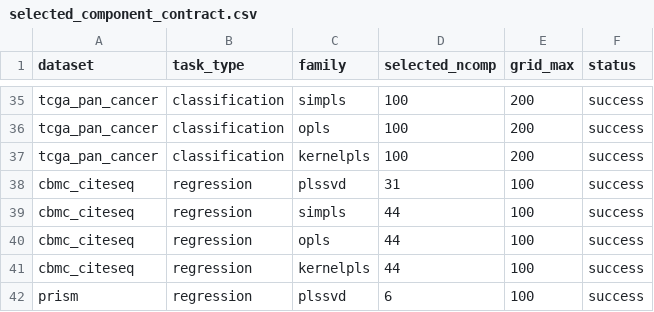
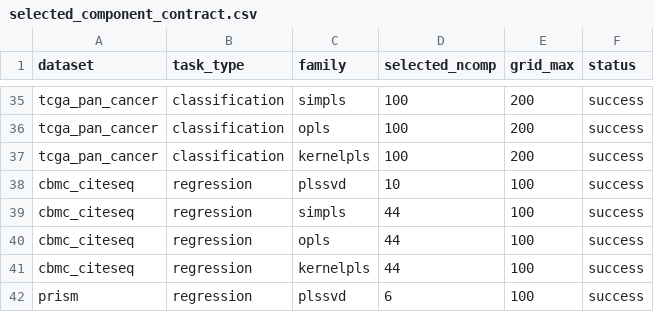
Before and after one commit to tkcaccia/fastPLS-extra, a CSV file: Phase1/benchmark/gpu_cross_validation/selected_component_contract.csv, drawn as a sheet; only a part is shown, gaps mark what is left out.

```diff
--- a/Phase1/benchmark/gpu_cross_validation/selected_component_contract.csv
+++ b/Phase1/benchmark/gpu_cross_validation/selected_component_contract.csv
@@ -37,3 +37,3 @@ tcga_pan_cancer,classification,opls,100,200,success
 tcga_pan_cancer,classification,kernelpls,100,200,success
-cbmc_citeseq,regression,plssvd,31,100,success
+cbmc_citeseq,regression,plssvd,10,100,success
 cbmc_citeseq,regression,simpls,44,100,success
```
Also changed, not shown: Phase1/benchmark/gpu_cross_validation/fixed_component_counts_wide.csv, 14 other files.
